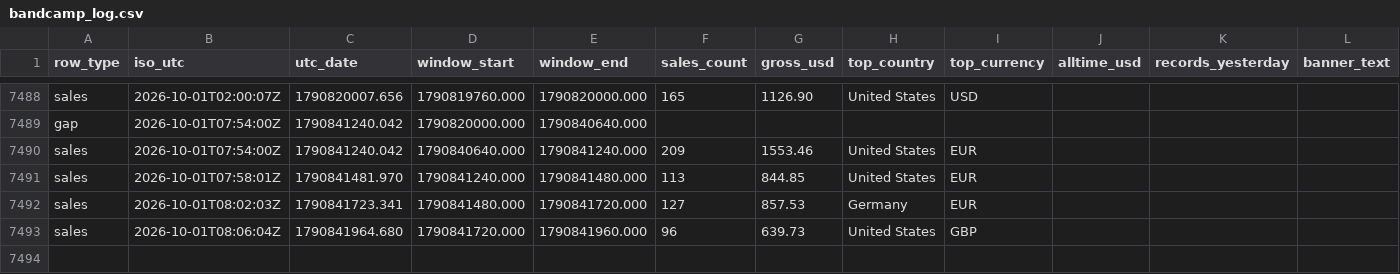
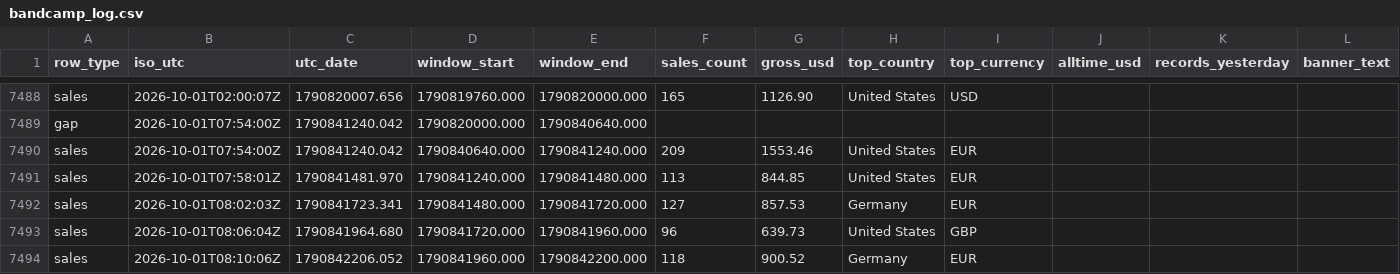
Before and after one commit to samwilco/bandcamp-revenue-tracker, a CSV file: data/bandcamp_log.csv, drawn as a sheet; only a part is shown, gaps mark what is left out; rows hold the shown columns only; the diff names each change by its address in the sheet, - before the commit and + after, or states it on an @@ line.

```diff
--- a/data/bandcamp_log.csv
+++ b/data/bandcamp_log.csv
+row 7494: sales | 2026-10-01T08:10:06Z | 1790842206.052 | 1790841960.000 | 1790842200.000 | 118 | 900.52 | Germany | EUR
```
Also changed, not shown: 2 other files.
